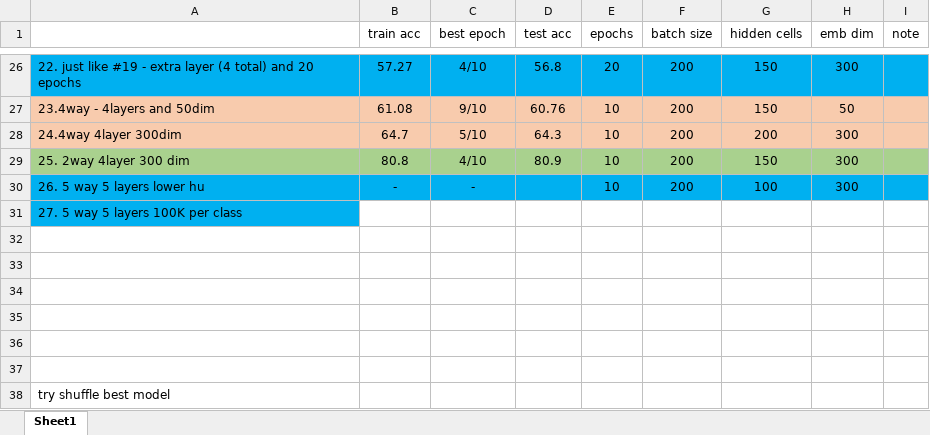
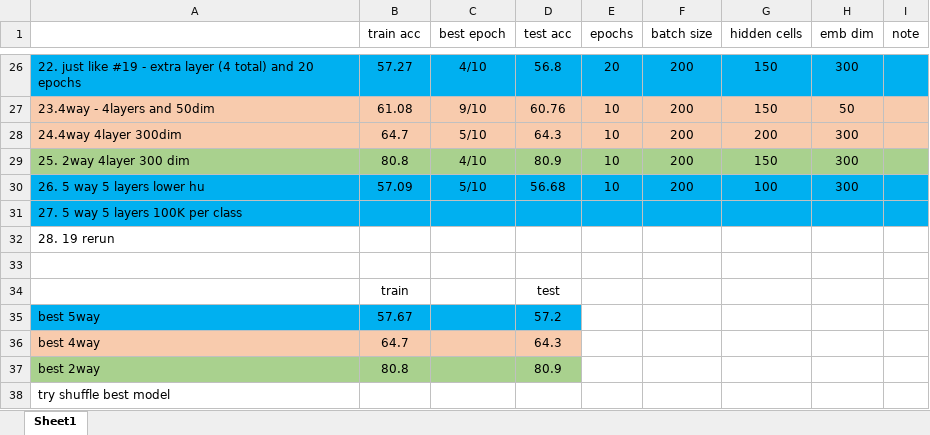
Before and after one commit to 2easy4wizzi/2017CourseProjectDeepLearning, an Excel workbook: bi/docs/resultsTable.xlsx, sheet Sheet1, drawn as a sheet; only a part is shown, gaps mark what is left out; values as stored, in another font and other column widths than the file's, no borders; removed rows and columns are numbered as before the commit, all else as after; the diff names each change by its address in the sheet, - before the commit and + after, or states it on an @@ line.

```diff
--- a/bi/docs/resultsTable.xlsx (sheet Sheet1)
+++ b/bi/docs/resultsTable.xlsx (sheet Sheet1)
-B30 (train acc): -
+B30 (train acc): 57.09
-C30 (best epoch): -
+C30 (best epoch): 5/10
-D30 (test acc): (empty)
+D30 (test acc): 56.68
-B31:I31 fill: none
+B31:I31 fill: #00B0F0
+row 32: 28. 19 rerun
-row 34: (empty)
+row 34:  | train |  | test
-row 35: (empty)
+row 35: best 5way | 57.67 |  | 57.2
-A35:D35 fill: none
+A35:D35 fill: #00B0F0
-row 36: (empty)
+row 36: best 4way | 64.7 |  | 64.3
-A36:D36 fill: none
+A36:D36 fill: #F8CBAD
-row 37: (empty)
+row 37: best 2way | 80.8 |  | 80.9
-A37:D37 fill: none
+A37:D37 fill: #A9D18E
-row 37: (empty)
```
Also changed, not shown: 1 other file.
